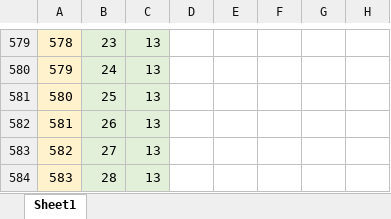
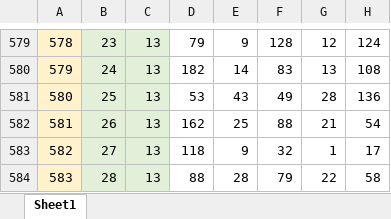
Before and after one commit to kwstat/agridat, an Excel workbook: data-raw/paez.coffee.uniformity.xlsx, sheet Sheet1, drawn as a sheet; only a part is shown, gaps mark what is left out; values as stored, in another font and other column widths than the file's, no borders; the diff covers the shown part only; the diff names each change by its address in the sheet, - before the commit and + after, or states it on an @@ line.

```diff
--- a/data-raw/paez.coffee.uniformity.xlsx (sheet Sheet1)
+++ b/data-raw/paez.coffee.uniformity.xlsx (sheet Sheet1)
-D579: (empty)
+D579: 79
-E579: (empty)
+E579: 9
-F579: (empty)
+F579: 128
-G579: (empty)
+G579: 12
-H579: (empty)
+H579: 124
-D580: (empty)
+D580: 182
-E580: (empty)
+E580: 14
-F580: (empty)
+F580: 83
-G580: (empty)
+G580: 13
-H580: (empty)
+H580: 108
-D581: (empty)
+D581: 53
-E581: (empty)
+E581: 43
-F581: (empty)
+F581: 49
-G581: (empty)
+G581: 28
-H581: (empty)
+H581: 136
-D582: (empty)
+D582: 162
-E582: (empty)
+E582: 25
-F582: (empty)
+F582: 88
-G582: (empty)
+G582: 21
-H582: (empty)
+H582: 54
-D583: (empty)
+D583: 118
-E583: (empty)
+E583: 9
-F583: (empty)
+F583: 32
-G583: (empty)
+G583: 1
-H583: (empty)
+H583: 17
-D584: (empty)
+D584: 88
-E584: (empty)
+E584: 28
-F584: (empty)
+F584: 79
-G584: (empty)
+G584: 22
-H584: (empty)
+H584: 58
```
Also changed, not shown: 1184 edited cells elsewhere in this sheet, 15 other files.
